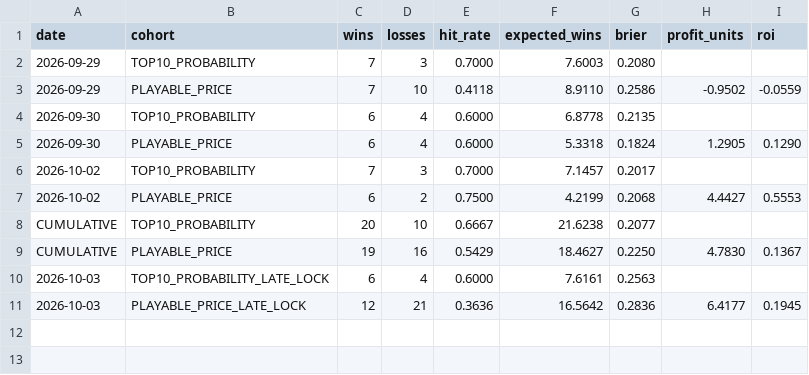
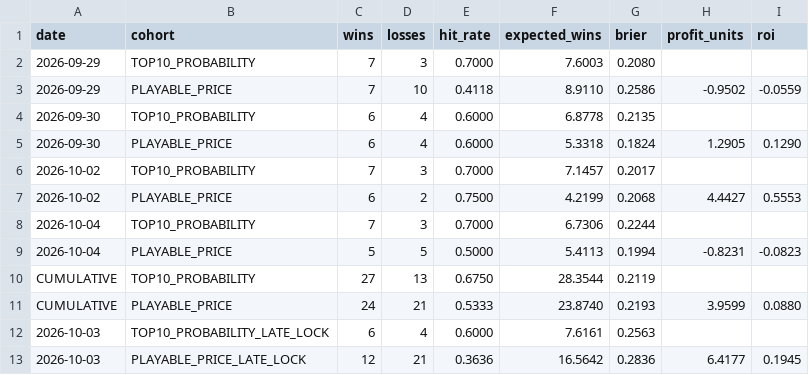
Before and after one commit to kylewish19/wshl-x-nhl-model, a CSV file: data/results/season_summary.csv, drawn as a sheet; removed rows and columns are numbered as before the commit, all else as after; the diff names each change by its address in the sheet, - before the commit and + after, or states it on an @@ line.

Commit message:
Update clean cumulative records through Oct 4

```diff
--- a/data/results/season_summary.csv
+++ b/data/results/season_summary.csv
-row 8: CUMULATIVE | TOP10_PROBABILITY | 20 | 10 | 0.6667 | 21.6238 | 0.2077
-row 9: CUMULATIVE | PLAYABLE_PRICE | 19 | 16 | 0.5429 | 18.4627 | 0.2250 | 4.7830 | 0.1367
+row 8: 2026-10-04 | TOP10_PROBABILITY | 7 | 3 | 0.7000 | 6.7306 | 0.2244
+row 9: 2026-10-04 | PLAYABLE_PRICE | 5 | 5 | 0.5000 | 5.4113 | 0.1994 | -0.8231 | -0.0823
+row 10: CUMULATIVE | TOP10_PROBABILITY | 27 | 13 | 0.6750 | 28.3544 | 0.2119
+row 11: CUMULATIVE | PLAYABLE_PRICE | 24 | 21 | 0.5333 | 23.8740 | 0.2193 | 3.9599 | 0.0880
```
